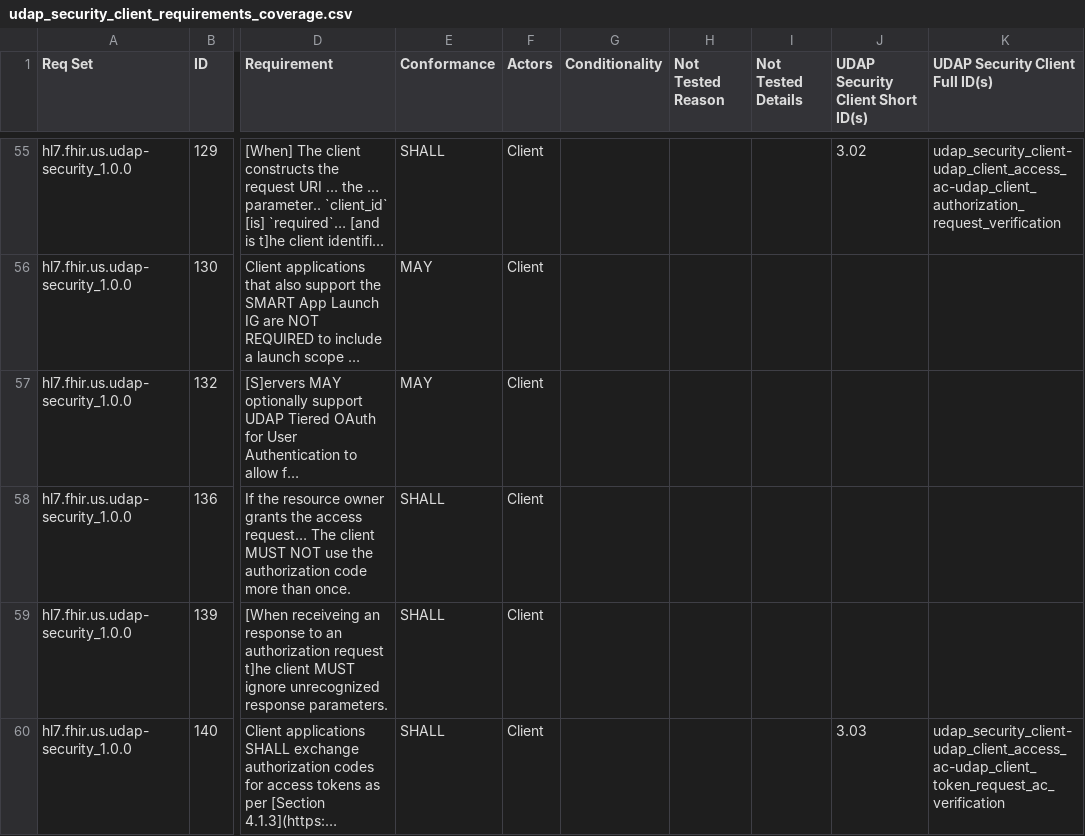
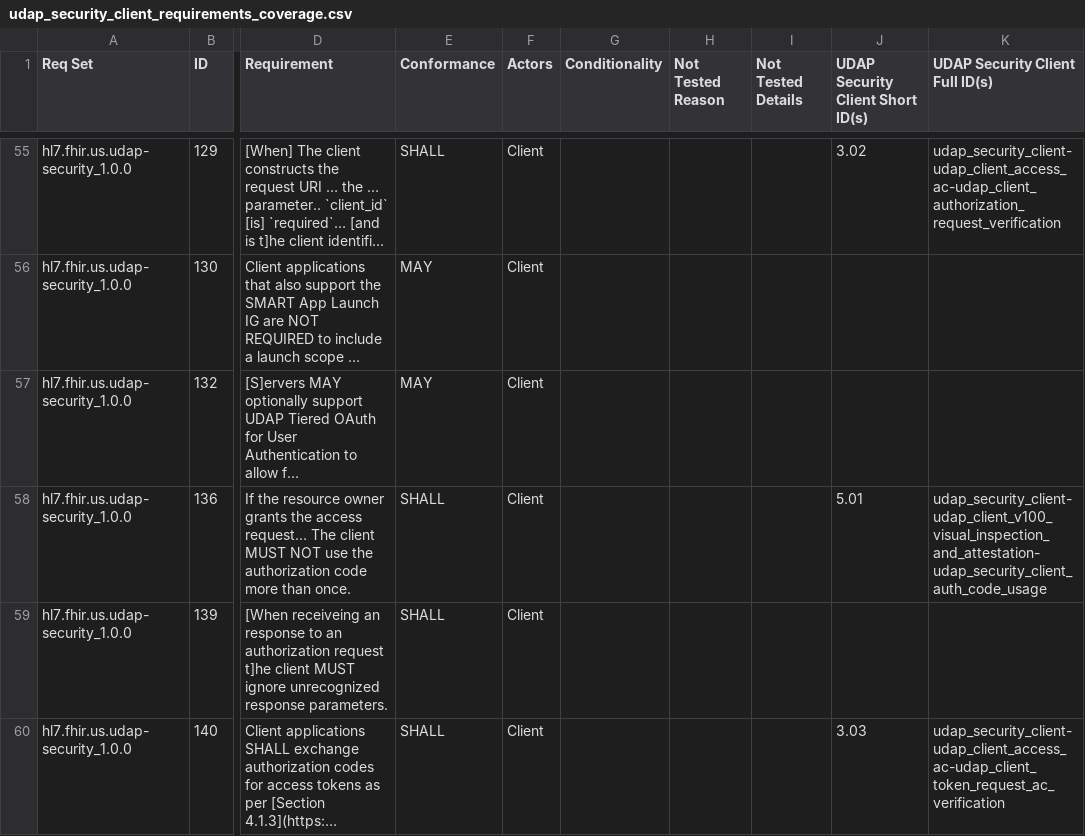
Before and after one commit to inferno-framework/udap-security-test-kit, a CSV file: lib/udap_security_test_kit/requirements/generated/udap_security_client_requirements_coverage.csv, drawn as a sheet; only a part is shown, gaps mark what is left out; long unchanged cells end in …; the diff covers the shown part only; the diff names each change by its address in the sheet, - before the commit and + after, or states it on an @@ line.

```diff
--- a/lib/udap_security_test_kit/requirements/generated/udap_security_client_requirements_coverage.csv
+++ b/lib/udap_security_test_kit/requirements/generated/udap_security_client_requirements_coverage.csv
-J58 (UDAP Security Client Short ID(s)): (empty)
+J58 (UDAP Security Client Short ID(s)): 5.01
-K58 (UDAP Security Client Full ID(s)): (empty)
+K58 (UDAP Security Client Full ID(s)): udap_security_client-udap_client_v100_visual_inspection_and_attestation-udap_security_client_auth_code_usage
```
Also changed, not shown: 58 edited cells elsewhere in this file, 2 other files.
